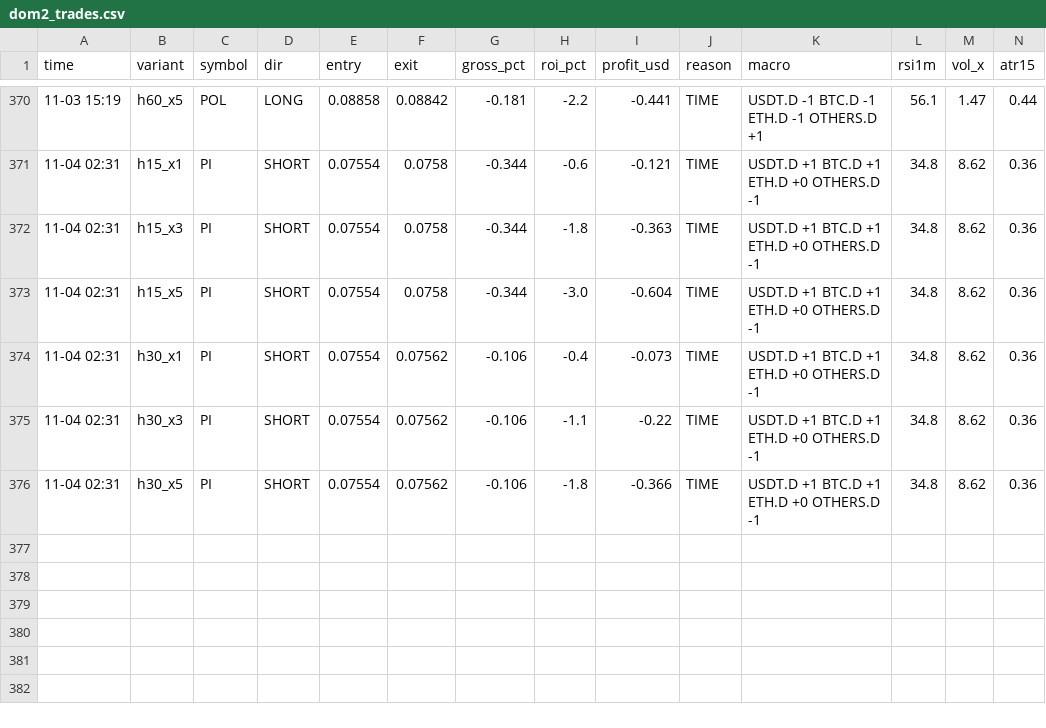
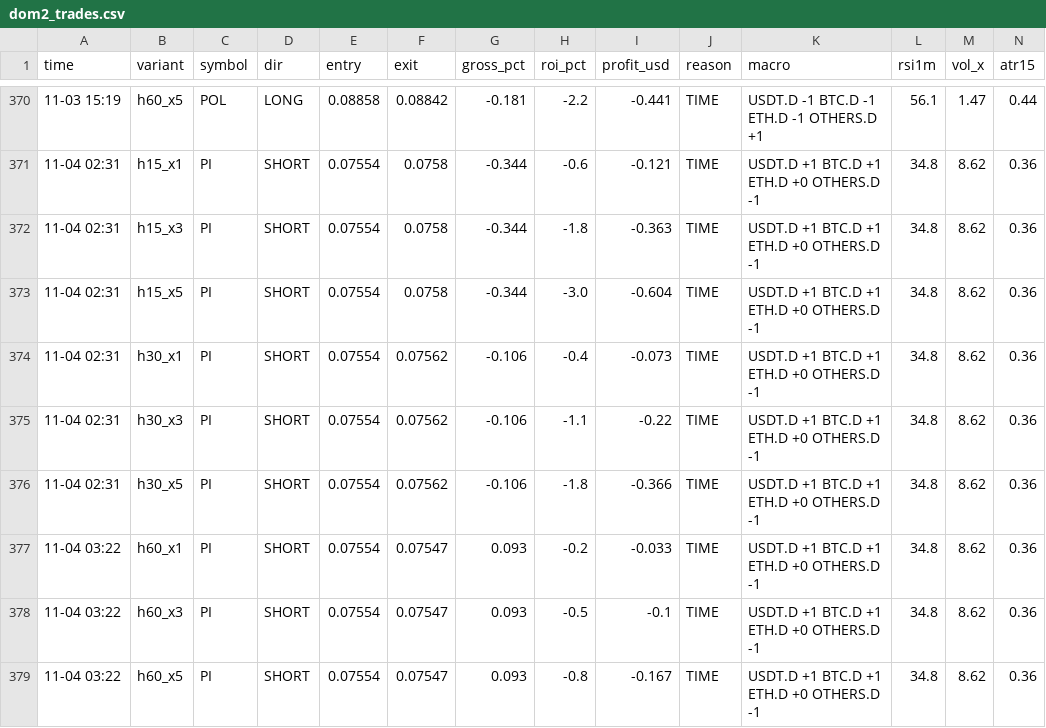
Before and after one commit to Ehsan2893/dombot.py, a CSV file: dom2_trades.csv, drawn as a sheet; only a part is shown, gaps mark what is left out.

```diff
--- a/dom2_trades.csv
+++ b/dom2_trades.csv
@@ -376 +376,4 @@ time,variant,symbol,dir,entry,exit,gross_pct,roi_pct,profit_usd,reason,macro,rsi
 11-04 02:31,h30_x5,PI,SHORT,0.07554,0.07562,-0.106,-1.8,-0.366,TIME,USDT.D +1 BTC.D +1 ETH.D +0 OTHERS.D -1,34.8,8.62,0.36
+11-04 03:22,h60_x1,PI,SHORT,0.07554,0.07547,0.093,-0.2,-0.033,TIME,USDT.D +1 BTC.D +1 ETH.D +0 OTHERS.D -1,34.8,8.62,0.36
+11-04 03:22,h60_x3,PI,SHORT,0.07554,0.07547,0.093,-0.5,-0.1,TIME,USDT.D +1 BTC.D +1 ETH.D +0 OTHERS.D -1,34.8,8.62,0.36
+11-04 03:22,h60_x5,PI,SHORT,0.07554,0.07547,0.093,-0.8,-0.167,TIME,USDT.D +1 BTC.D +1 ETH.D +0 OTHERS.D -1,34.8,8.62,0.36
```
Also changed, not shown: 2 other files.
